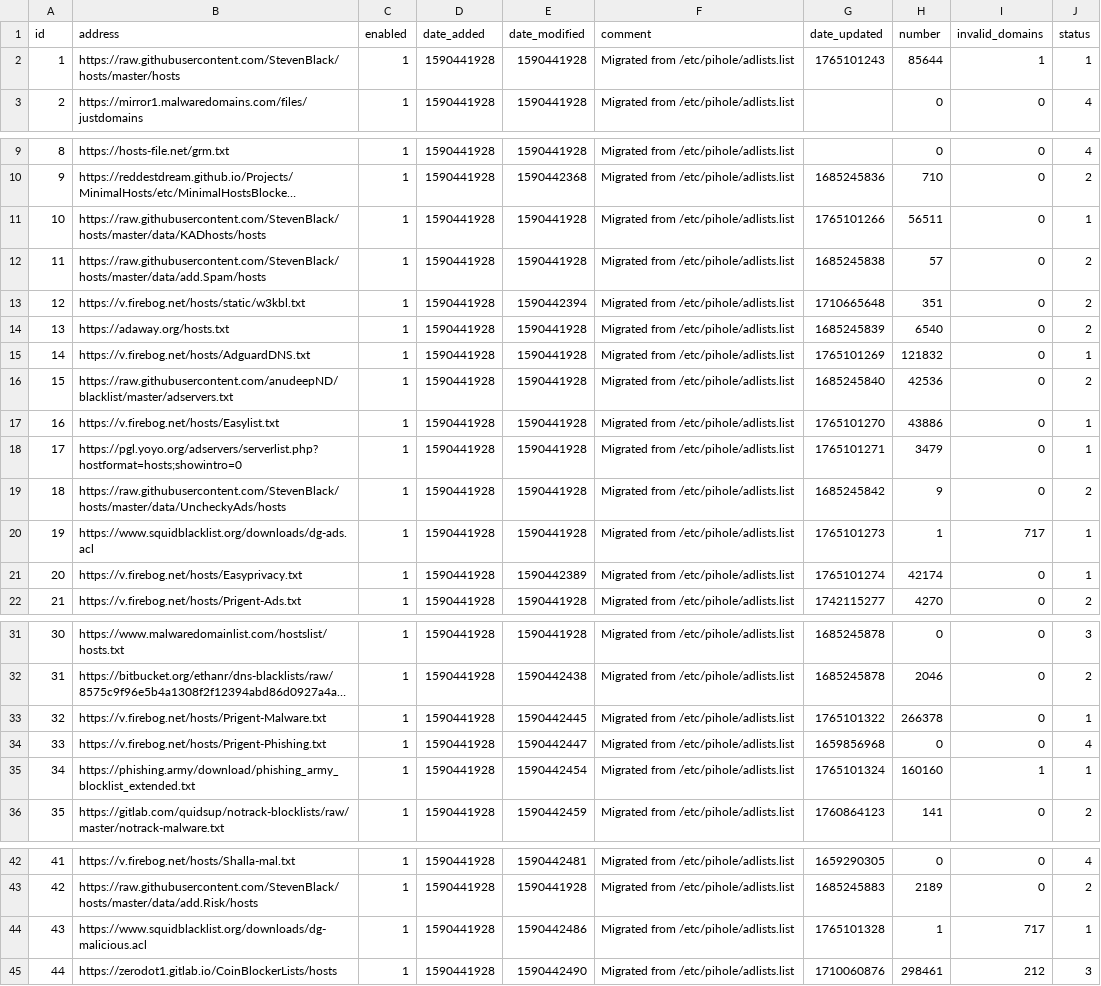
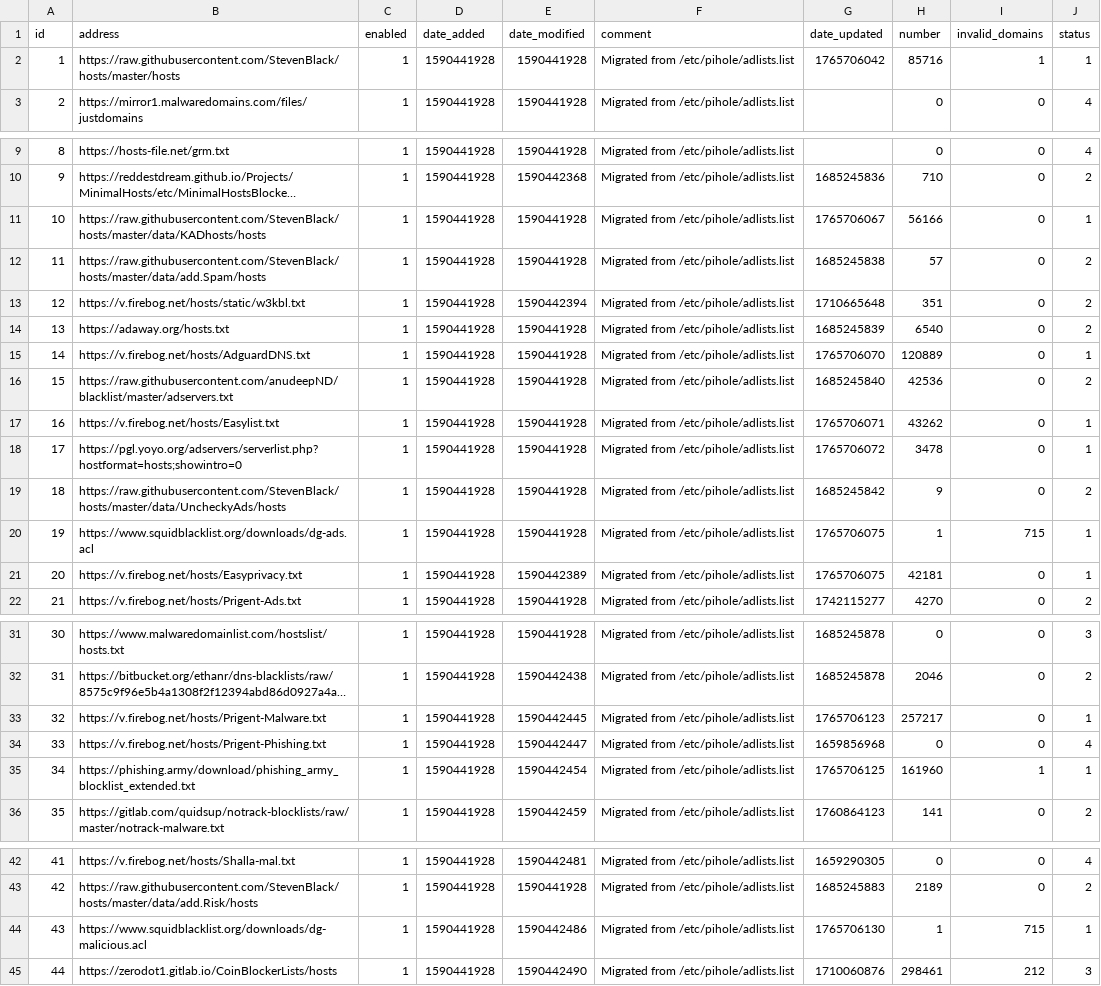
Before and after one commit to vaparr/my-pihole-lists, a CSV file: adlist.csv, drawn as a sheet; only a part is shown, gaps mark what is left out; long unchanged cells end in …; the diff names each change by its address in the sheet, - before the commit and + after, or states it on an @@ line.

Commit message:
Updated December 14, 2025  7:00am

```diff
--- a/adlist.csv
+++ b/adlist.csv
-G2 (date_updated): 1765101243
+G2 (date_updated): 1765706042
-H2 (number): 85644
+H2 (number): 85716
-G11 (date_updated): 1765101266
+G11 (date_updated): 1765706067
-H11 (number): 56511
+H11 (number): 56166
-G15 (date_updated): 1765101269
+G15 (date_updated): 1765706070
-H15 (number): 121832
+H15 (number): 120889
-G17 (date_updated): 1765101270
+G17 (date_updated): 1765706071
-H17 (number): 43886
+H17 (number): 43262
-G18 (date_updated): 1765101271
+G18 (date_updated): 1765706072
-H18 (number): 3479
+H18 (number): 3478
-G20 (date_updated): 1765101273
+G20 (date_updated): 1765706075
-I20 (invalid_domains): 717
+I20 (invalid_domains): 715
-G21 (date_updated): 1765101274
+G21 (date_updated): 1765706075
-H21 (number): 42174
+H21 (number): 42181
-G33 (date_updated): 1765101322
+G33 (date_updated): 1765706123
-H33 (number): 266378
+H33 (number): 257217
-G35 (date_updated): 1765101324
+G35 (date_updated): 1765706125
-H35 (number): 160160
+H35 (number): 161960
-G44 (date_updated): 1765101328
+G44 (date_updated): 1765706130
-I44 (invalid_domains): 717
+I44 (invalid_domains): 715
```
